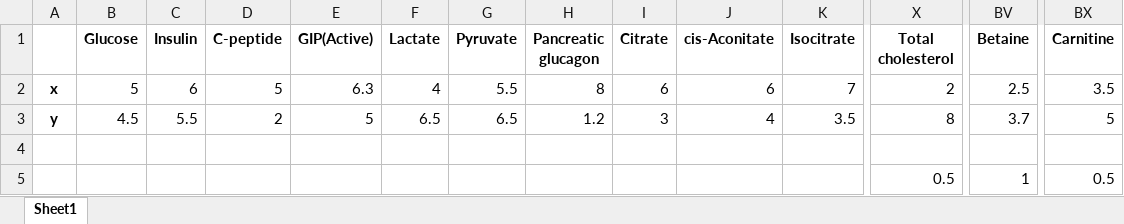
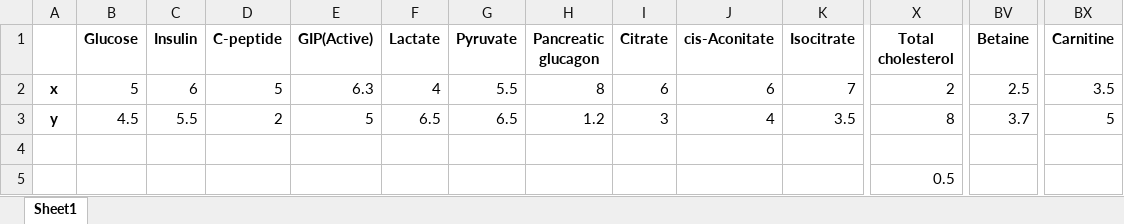
Before and after one commit to sfujita0601/FourFeatureHumanOGTT, an Excel workbook: Data/NetworkPsition.xlsx, sheet Sheet1, drawn as a sheet; only a part is shown, gaps mark what is left out; values as stored, in another font and other column widths than the file's, no borders; removed rows and columns are numbered as before the commit, all else as after; rows hold the shown columns only; the diff names each change by its address in the sheet, - before the commit and + after, or states it on an @@ line.

```diff
--- a/Data/NetworkPsition.xlsx (sheet Sheet1)
+++ b/Data/NetworkPsition.xlsx (sheet Sheet1)
-row 5:  |  |  |  |  |  |  |  |  |  |  | 0.5 | 1 | 0.5
+row 5:  |  |  |  |  |  |  |  |  |  |  | 0.5
```
Also changed, not shown: Data/LabelSummary.xlsx.
